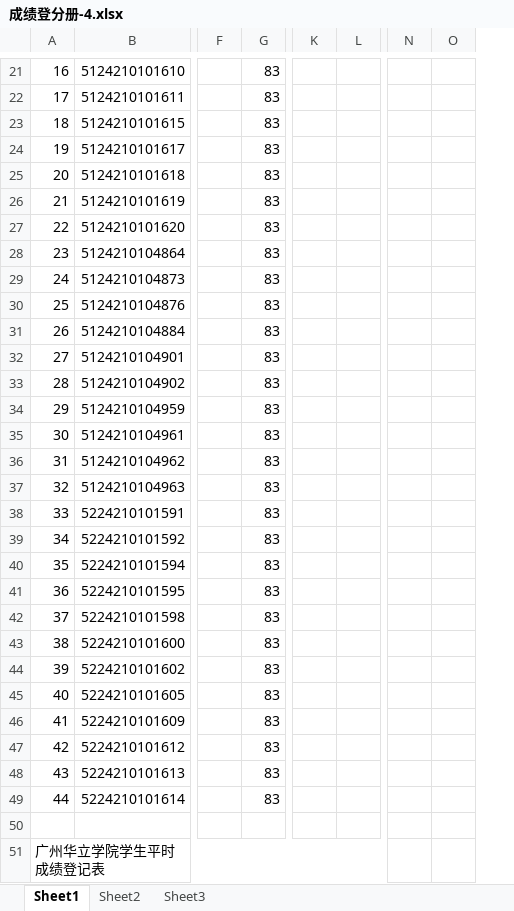
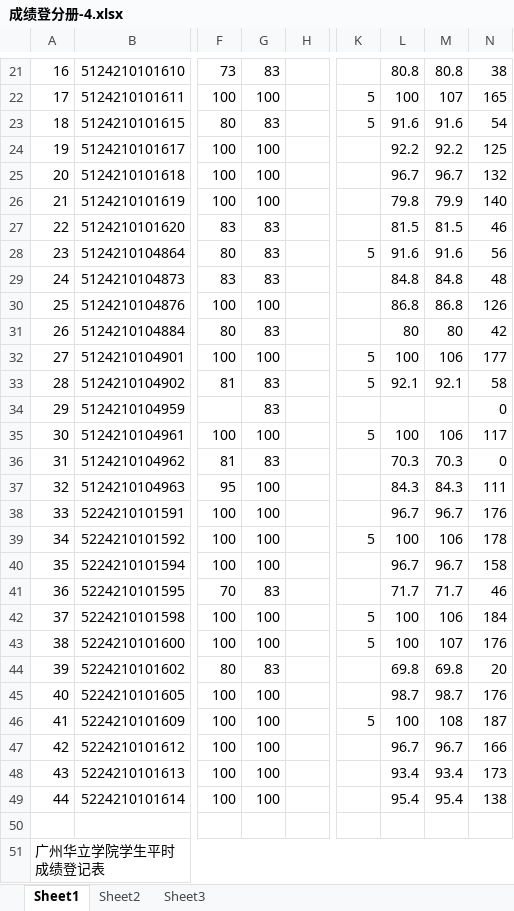
Before and after one commit to glplaman/glplaman.github.io, an Excel workbook: network/file/成绩登分册-4.xlsx, sheet Sheet1, drawn as a sheet; only a part is shown, gaps mark what is left out; values as stored, in another font and other column widths than the file's, no cell formats; conditional formats not drawn; removed rows and columns are numbered as before the commit, all else as after; the diff covers the shown part only; the diff names each change by its address in the sheet, - before the commit and + after, or states it on an @@ line.

```diff
--- a/network/file/成绩登分册-4.xlsx (sheet Sheet1)
+++ b/network/file/成绩登分册-4.xlsx (sheet Sheet1)
-column F, empty
+column F, rows 21-49: 73 | 100 | 80 | 100 | 100 | 100 | 83 | 80 | 83 | 100 | 80 | 100 | 81 |  | 100 | 81 | 95 | 100 | 100 | 100 | 70 | 100 | 100 | 80 | 100 | 100 | 100 | 100 | 100
+column H, empty
+column K, rows 22-46: 5 | 5 |  |  |  |  | 5 |  |  |  | 5 | 5 |  | 5 |  |  |  | 5 |  |  | 5 | 5 |  |  | 5
+column L, rows 21-49: 80.8 | 100 | 91.6 | 92.2 | 96.7 | 79.8 | 81.5 | 91.6 | 84.8 | 86.8 | 80 | 100 | 92.1 |  | 100 | 70.3 | 84.3 | 96.7 | 100 | 96.7 | 71.7 | 100 | 100 | 69.8 | 98.7 | 100 | 96.7 | 93.4 | 95.4
+column M, rows 21-49: 80.8 | 107 | 91.6 | 92.2 | 96.7 | 79.9 | 81.5 | 91.6 | 84.8 | 86.8 | 80 | 106 | 92.1 |  | 106 | 70.3 | 84.3 | 96.7 | 106 | 96.7 | 71.7 | 106 | 107 | 69.8 | 98.7 | 108 | 96.7 | 93.4 | 95.4
+column N, rows 21-49: 38 | 165 | 54 | 125 | 132 | 140 | 46 | 56 | 48 | 126 | 42 | 177 | 58 | 0 | 117 | 0 | 111 | 176 | 178 | 158 | 46 | 184 | 176 | 20 | 176 | 187 | 166 | 173 | 138
-column K, empty
-column L, empty
-column N, empty
-column O, empty
-G22: 83
+G22: 100
-G24:G26: 83
+G24:G26: 100
-G30: 83
+G30: 100
-G32: 83
+G32: 100
-G35: 83
+G35: 100
-G37:G40: 83
+G37:G40: 100
-G42:G43: 83
+G42:G43: 100
-G45:G49: 83
+G45:G49: 100
```
Also changed, not shown: 4 added columns, 1 removed column, 29 edited cells and merged cells elsewhere in this sheet, cell formats, network/file/成绩登分册-2.xlsx, network/file/成绩登分册-6.xlsx, 41 other files.
